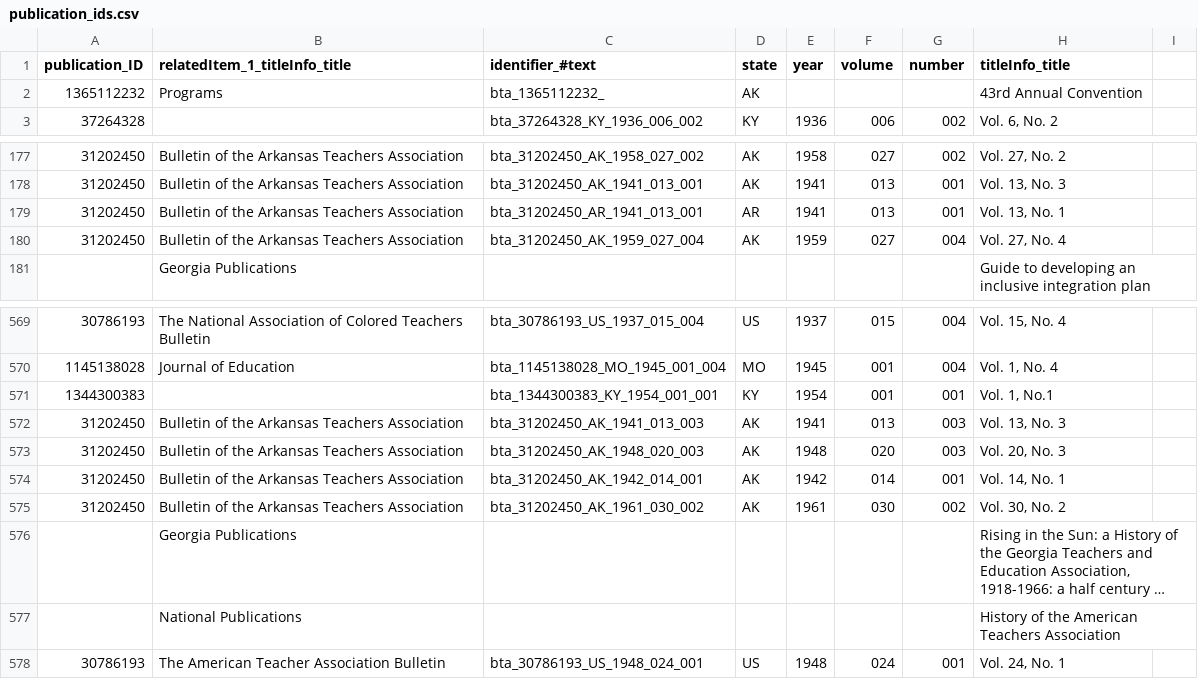
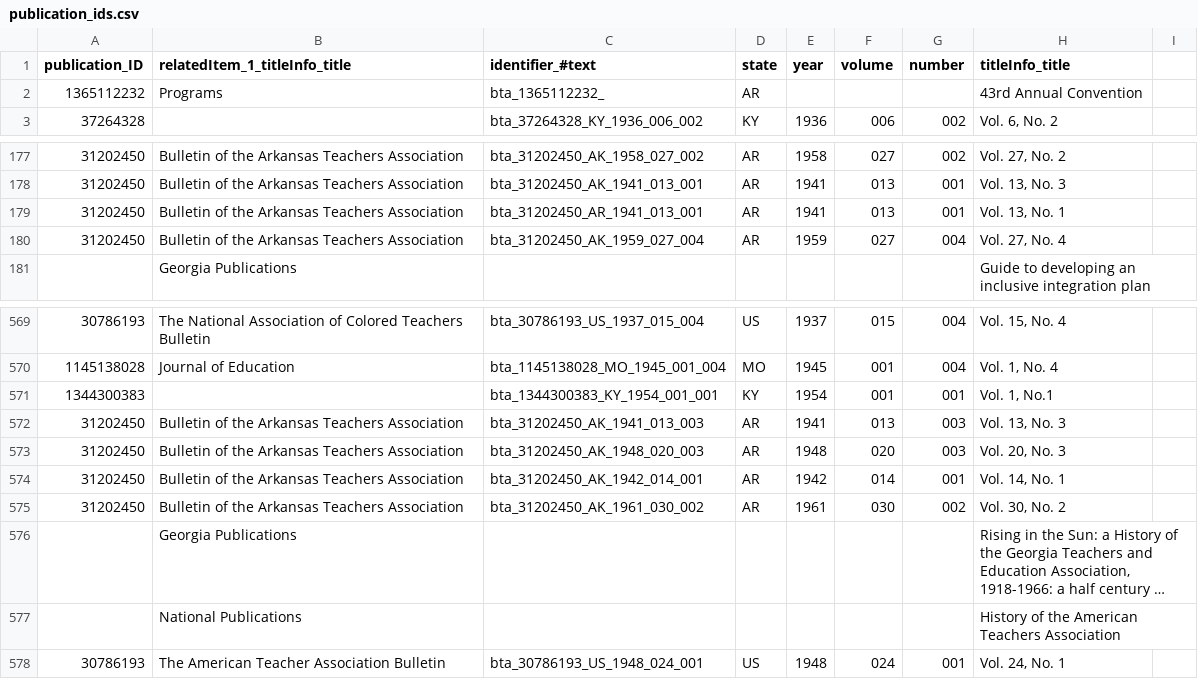
Before and after one commit to tracy-st/bta-prototypes, a CSV file: browse/date/publication_ids.csv, drawn as a sheet; only a part is shown, gaps mark what is left out; long unchanged cells end in …; the diff covers the shown part only; the diff names each change by its address in the sheet, - before the commit and + after, or states it on an @@ line.

```diff
--- a/browse/date/publication_ids.csv
+++ b/browse/date/publication_ids.csv
-D2 (state): AK
+D2 (state): AR
-D177:D178 (state): AK
+D177:D178 (state): AR
-D180 (state): AK
+D180 (state): AR
-D572:D575 (state): AK
+D572:D575 (state): AR
```
Also changed, not shown: 51 edited cells elsewhere in this file, 2 other files.
